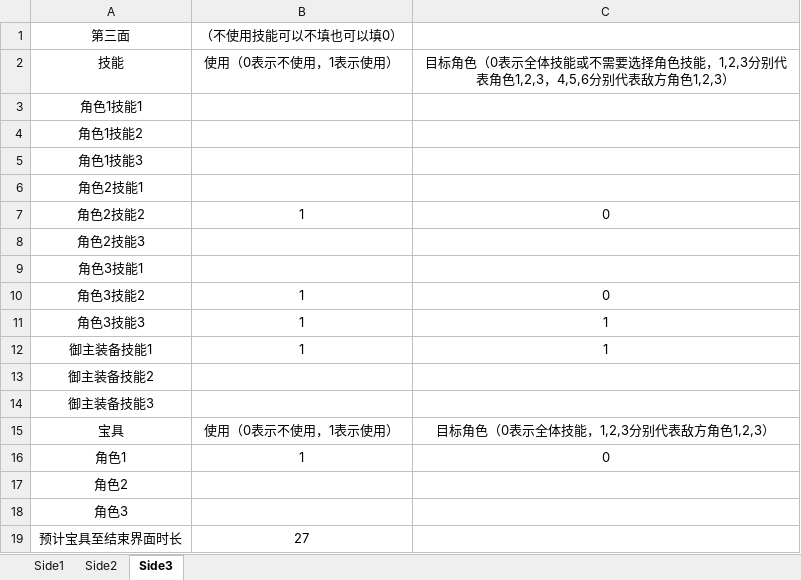
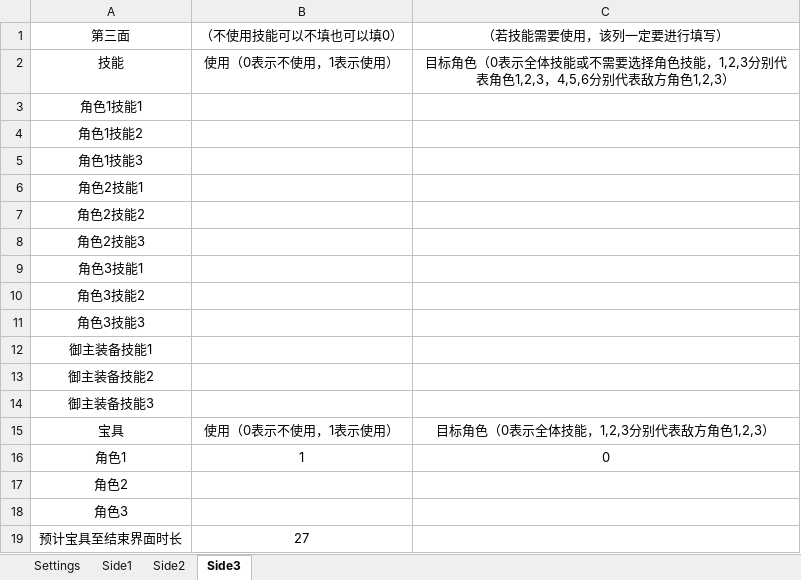
Before and after one commit to conceptclear/gamescript, an Excel workbook: source/strategy.xlsx, sheet Side3, drawn as a sheet; values as stored, in another font and other column widths than the file's, no borders; the diff names each change by its address in the sheet, - before the commit and + after, or states it on an @@ line.

```diff
--- a/source/strategy.xlsx (sheet Side3)
+++ b/source/strategy.xlsx (sheet Side3)
+sheet tab: Settings
-C1: (empty)
+C1: （若技能需要使用，该列一定要进行填写）
-B7: 1
+B7: (empty)
-C7: 0
+C7: (empty)
-B10:B12: 1
+B10:B12: (empty)
-C10: 0
+C10: (empty)
-C11:C12: 1
+C11:C12: (empty)
```
Also changed, not shown: sheet Side1, sheet Side2, strategy.xlsx, 1 other file.
